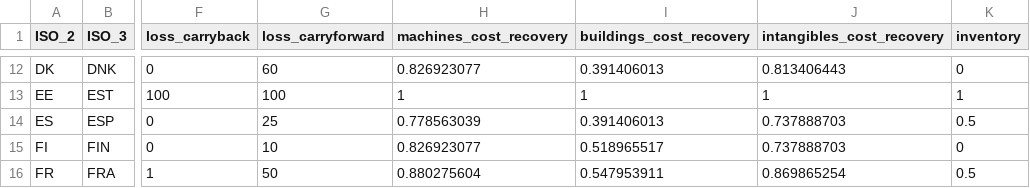
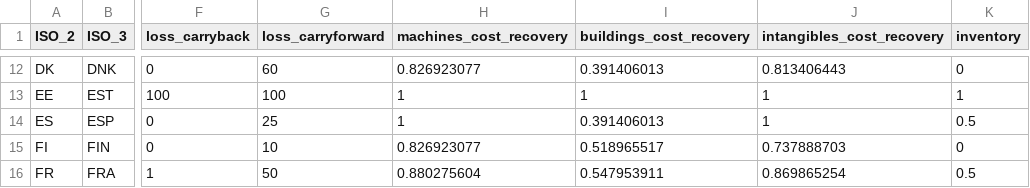
Before and after one commit to TaxFoundation/international-tax-competitiveness-index, a CSV file: final_data/final_index_data_2026.csv, drawn as a sheet; only a part is shown, gaps mark what is left out; the diff names each change by its address in the sheet, - before the commit and + after, or states it on an @@ line.

Commit message:
Add full expensing for machinery and intangibles

```diff
--- a/final_data/final_index_data_2026.csv
+++ b/final_data/final_index_data_2026.csv
-H14 (machines_cost_recovery): 0.778563039
+H14 (machines_cost_recovery): 1
-J14 (intangibles_cost_recovery): 0.737888703
+J14 (intangibles_cost_recovery): 1
```
Also changed, not shown: country_outputs/Israel.csv, final_outputs/categories_score.csv, 46 other files.
